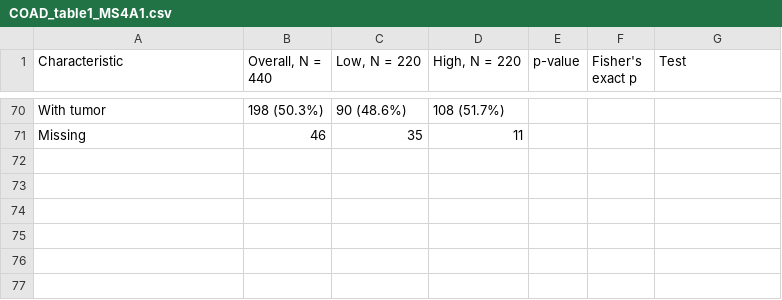
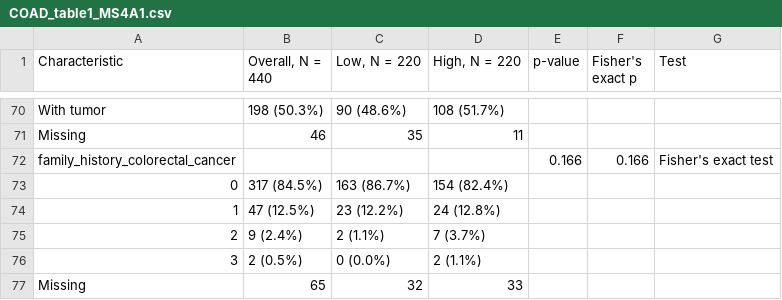
Before and after one commit to ahn2747/ROCK2_analysis, a CSV file: output/tables/COAD/COAD_table1_MS4A1.csv, drawn as a sheet; only a part is shown, gaps mark what is left out.

```diff
--- a/output/tables/COAD/COAD_table1_MS4A1.csv
+++ b/output/tables/COAD/COAD_table1_MS4A1.csv
@@ -71 +71,7 @@
 "Missing","46","35","11",,,""
+"family_history_colorectal_cancer",,,,"0.166","0.166","Fisher's exact test"
+"0","317 (84.5%)","163 (86.7%)","154 (82.4%)",,,""
+"1","47 (12.5%)","23 (12.2%)","24 (12.8%)",,,""
+"2","9 (2.4%)","2 (1.1%)","7 (3.7%)",,,""
+"3","2 (0.5%)","0 (0.0%)","2 (1.1%)",,,""
+"Missing","65","32","33",,,""
```
Also changed, not shown: output/tables/COAD/COAD_table1_APC.csv, output/tables/COAD/COAD_table1_BRAF.csv, 40 other files.
